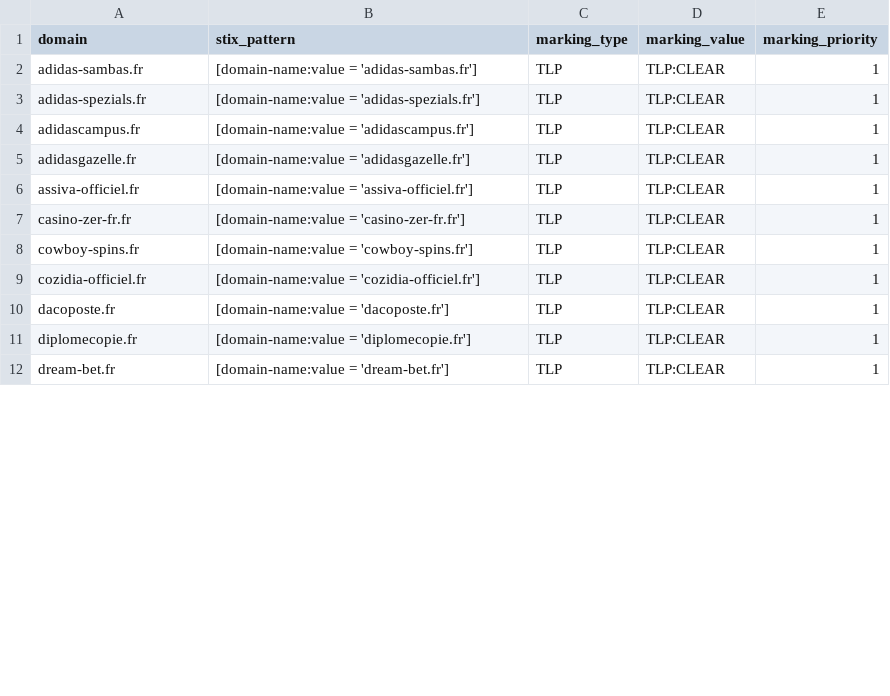
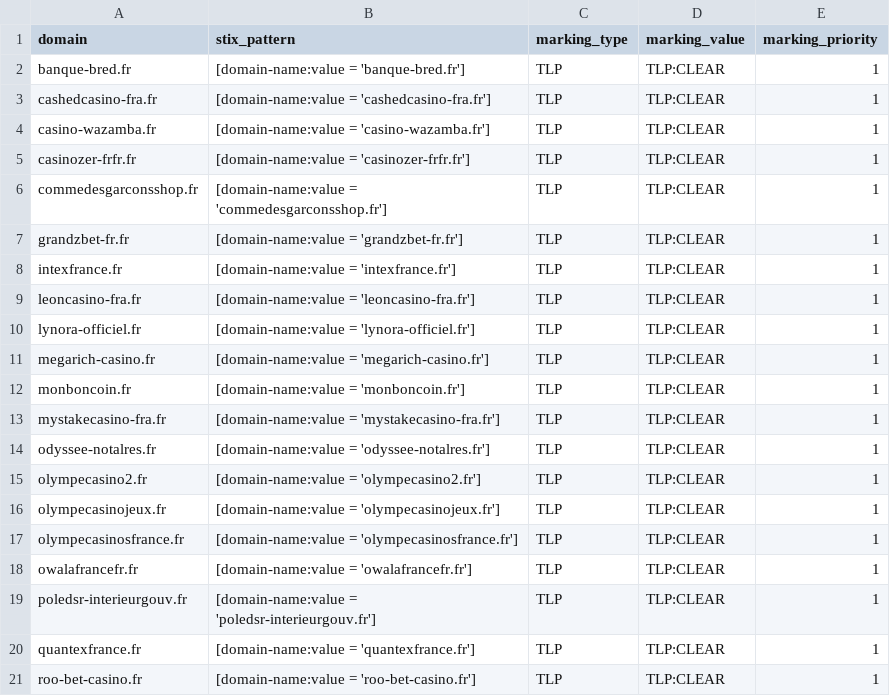
Before and after one commit to DreadFog/red_flag_domains_csv_feed_opencti, a CSV file: daily_domains.csv, drawn as a sheet; only a part is shown; the diff covers the shown part only.

```diff
--- a/daily_domains.csv
+++ b/daily_domains.csv
@@ -1,12 +1,21 @@
 domain,stix_pattern,marking_type,marking_value,marking_priority
-adidas-sambas.fr,[domain-name:value = 'adidas-sambas.fr'],TLP,TLP:CLEAR,1
-adidas-spezials.fr,[domain-name:value = 'adidas-spezials.fr'],TLP,TLP:CLEAR,1
-adidascampus.fr,[domain-name:value = 'adidascampus.fr'],TLP,TLP:CLEAR,1
-adidasgazelle.fr,[domain-name:value = 'adidasgazelle.fr'],TLP,TLP:CLEAR,1
-assiva-officiel.fr,[domain-name:value = 'assiva-officiel.fr'],TLP,TLP:CLEAR,1
-casino-zer-fr.fr,[domain-name:value = 'casino-zer-fr.fr'],TLP,TLP:CLEAR,1
-cowboy-spins.fr,[domain-name:value = 'cowboy-spins.fr'],TLP,TLP:CLEAR,1
-cozidia-officiel.fr,[domain-name:value = 'cozidia-officiel.fr'],TLP,TLP:CLEAR,1
-dacoposte.fr,[domain-name:value = 'dacoposte.fr'],TLP,TLP:CLEAR,1
-diplomecopie.fr,[domain-name:value = 'diplomecopie.fr'],TLP,TLP:CLEAR,1
-dream-bet.fr,[domain-name:value = 'dream-bet.fr'],TLP,TLP:CLEAR,1
+banque-bred.fr,[domain-name:value = 'banque-bred.fr'],TLP,TLP:CLEAR,1
+cashedcasino-fra.fr,[domain-name:value = 'cashedcasino-fra.fr'],TLP,TLP:CLEAR,1
+casino-wazamba.fr,[domain-name:value = 'casino-wazamba.fr'],TLP,TLP:CLEAR,1
+casinozer-frfr.fr,[domain-name:value = 'casinozer-frfr.fr'],TLP,TLP:CLEAR,1
+commedesgarconsshop.fr,[domain-name:value = 'commedesgarconsshop.fr'],TLP,TLP:CLEAR,1
+grandzbet-fr.fr,[domain-name:value = 'grandzbet-fr.fr'],TLP,TLP:CLEAR,1
+intexfrance.fr,[domain-name:value = 'intexfrance.fr'],TLP,TLP:CLEAR,1
+leoncasino-fra.fr,[domain-name:value = 'leoncasino-fra.fr'],TLP,TLP:CLEAR,1
+lynora-officiel.fr,[domain-name:value = 'lynora-officiel.fr'],TLP,TLP:CLEAR,1
+megarich-casino.fr,[domain-name:value = 'megarich-casino.fr'],TLP,TLP:CLEAR,1
+monboncoin.fr,[domain-name:value = 'monboncoin.fr'],TLP,TLP:CLEAR,1
+mystakecasino-fra.fr,[domain-name:value = 'mystakecasino-fra.fr'],TLP,TLP:CLEAR,1
+odyssee-notalres.fr,[domain-name:value = 'odyssee-notalres.fr'],TLP,TLP:CLEAR,1
+olympecasino2.fr,[domain-name:value = 'olympecasino2.fr'],TLP,TLP:CLEAR,1
+olympecasinojeux.fr,[domain-name:value = 'olympecasinojeux.fr'],TLP,TLP:CLEAR,1
+olympecasinosfrance.fr,[domain-name:value = 'olympecasinosfrance.fr'],TLP,TLP:CLEAR,1
+owalafrancefr.fr,[domain-name:value = 'owalafrancefr.fr'],TLP,TLP:CLEAR,1
+poledsr-interieurgouv.fr,[domain-name:value = 'poledsr-interieurgouv.fr'],TLP,TLP:CLEAR,1
+quantexfrance.fr,[domain-name:value = 'quantexfrance.fr'],TLP,TLP:CLEAR,1
+roo-bet-casino.fr,[domain-name:value = 'roo-bet-casino.fr'],TLP,TLP:CLEAR,1
```
Also changed, not shown: 8 added rows and 6 edited cells elsewhere in this file.
